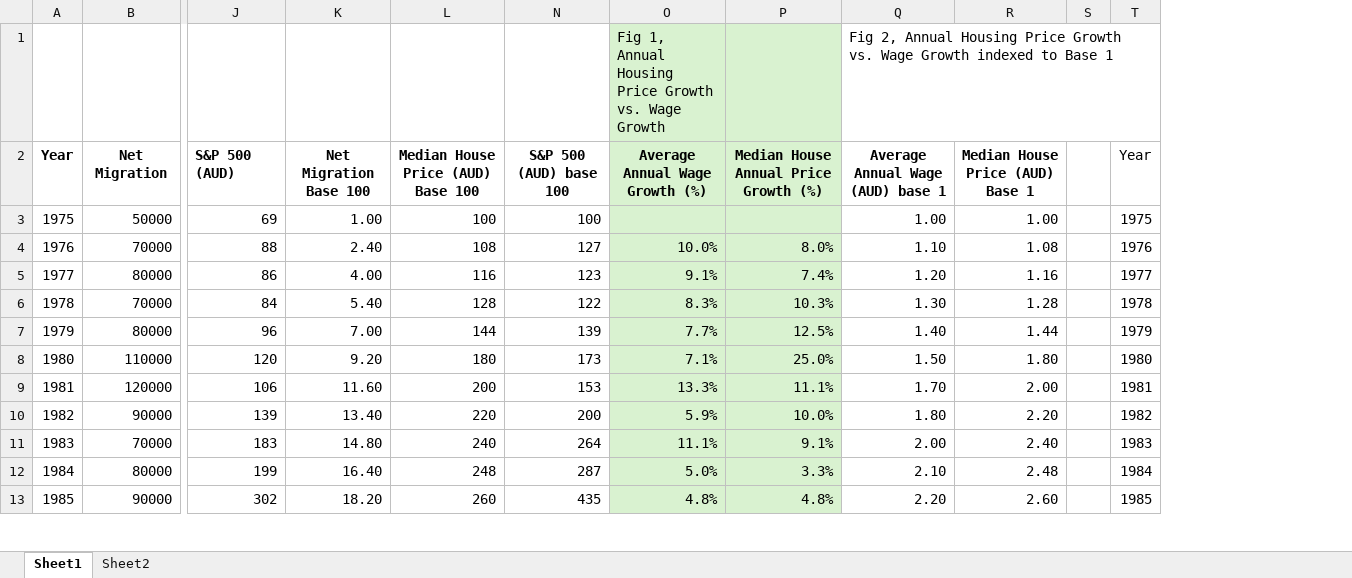
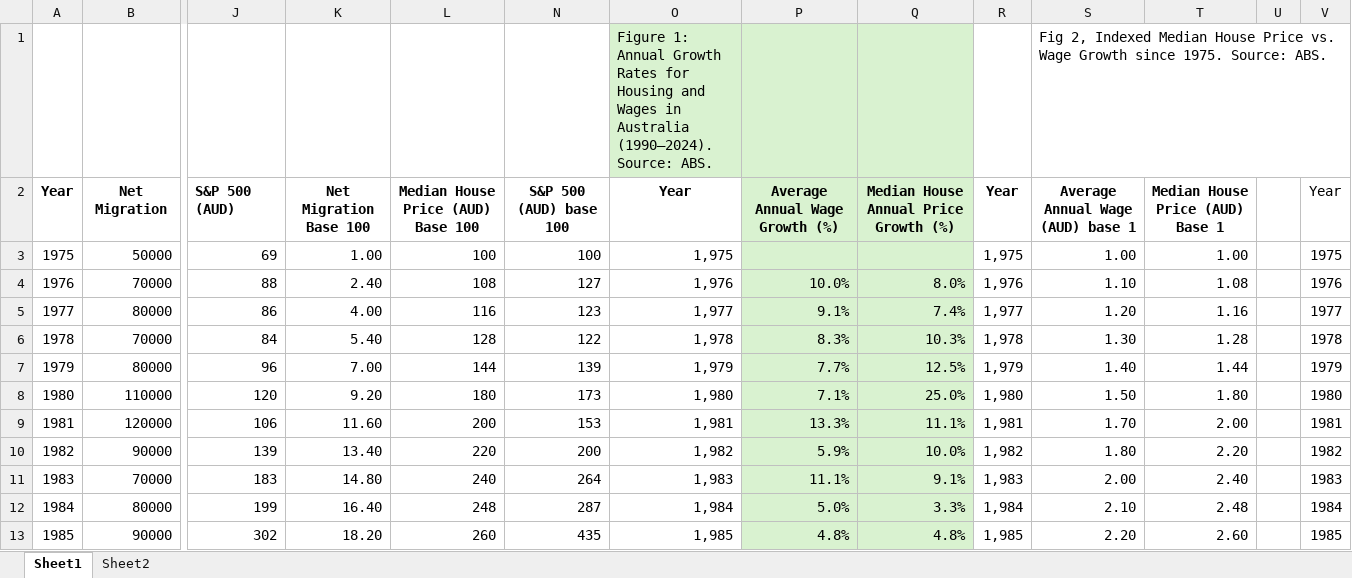
Before and after one commit to tepuy-solutions/tepuy-site, an Excel workbook: blog/data for charts.xlsx, sheet Sheet1, drawn as a sheet; only a part is shown, gaps mark what is left out; values as stored, in another font and other column widths than the file's, no borders; removed rows and columns are numbered as before the commit, all else as after; rows hold the shown columns only; the diff names each change by its address in the sheet, - before the commit and + after, or states it on an @@ line.

```diff
--- a/blog/data for charts.xlsx (sheet Sheet1)
+++ b/blog/data for charts.xlsx (sheet Sheet1)
+column O, rows 2-13: Year | 1,975 | 1,976 | 1,977 | 1,978 | 1,979 | 1,980 | 1,981 | 1,982 | 1,983 | 1,984 | 1,985
+column R, rows 2-13: Year | 1,975 | 1,976 | 1,977 | 1,978 | 1,979 | 1,980 | 1,981 | 1,982 | 1,983 | 1,984 | 1,985
-row 1:  |  |  |  |  |  | Fig 1, Annual Housing Price Growth vs. Wage Growth |  | Fig 2, Annual Housing Price Growth vs. Wage Growth indexed to Base 1
+row 1:  |  |  |  |  |  | Figure 1: Annual Growth Rates for Housing and Wages in Australia (1990–2024). Source: ABS. |  |  |  | Fig 2, Indexed Median House Price vs. Wage Growth since 1975. Source: ABS.
```
Also changed, not shown: 2 other files.
